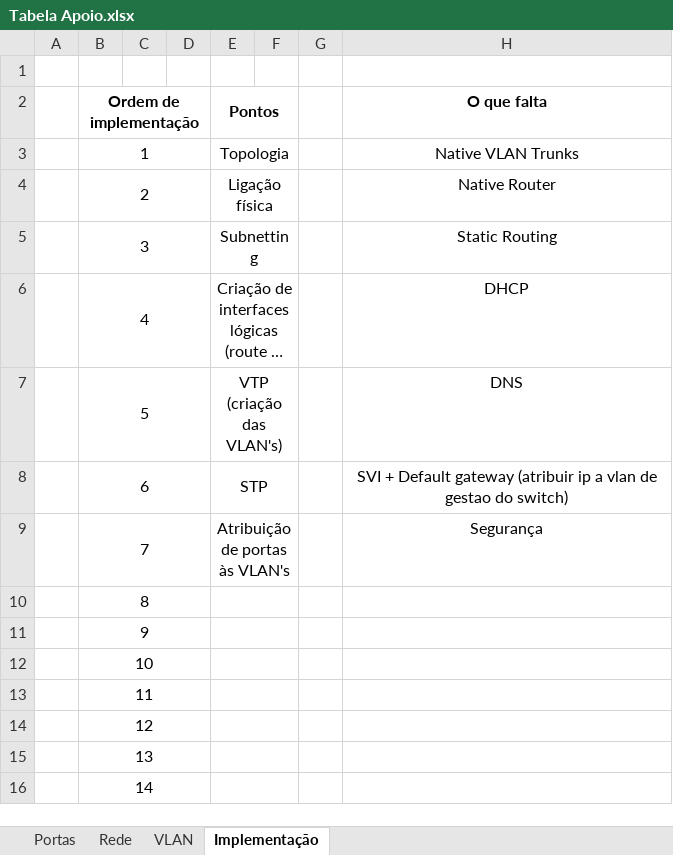
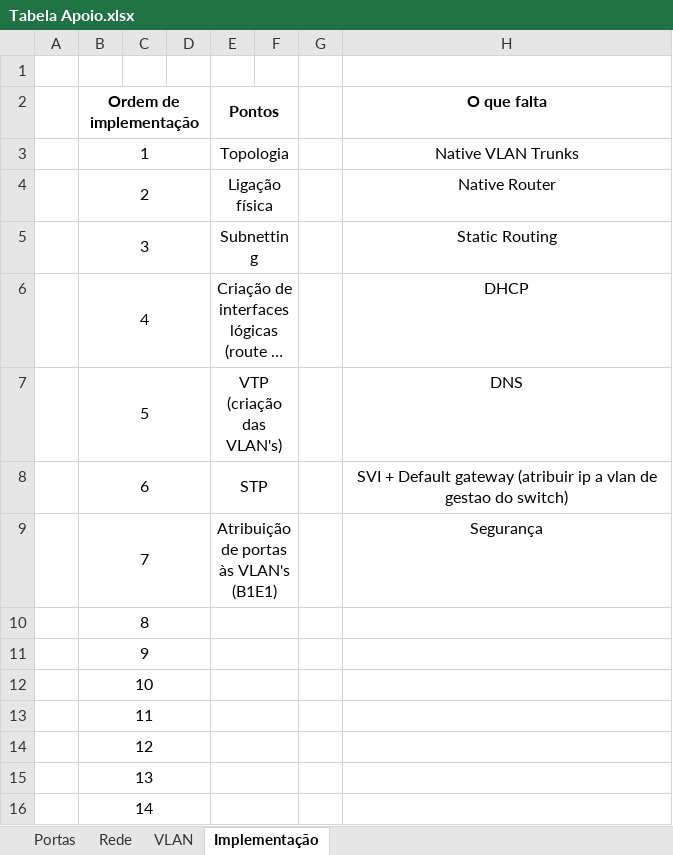
Before and after one commit to JoaoAragaoA039132/PBL, an Excel workbook: Tabela Apoio.xlsx, sheet Implementação, drawn as a sheet; only a part is shown; long unchanged cells end in …; values as stored, in another font and other column widths than the file's, no borders; the diff names each change by its address in the sheet, - before the commit and + after, or states it on an @@ line.

Commit message:
Update Tabela Apoio.xlsx

```diff
--- a/Tabela Apoio.xlsx (sheet Implementação)
+++ b/Tabela Apoio.xlsx (sheet Implementação)
-E9 (Pontos): Atribuição de portas às VLAN's
+E9 (Pontos): Atribuição de portas às VLAN's (B1E1)
```
